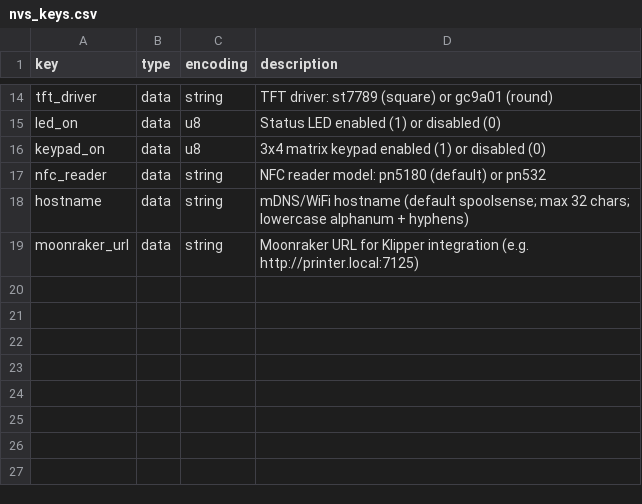
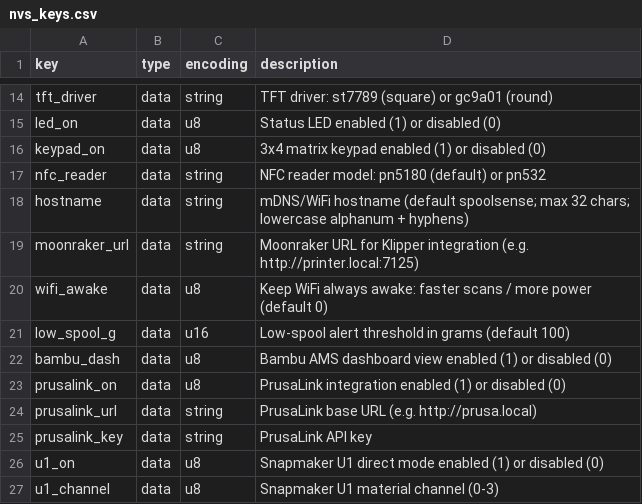
Before and after one commit to SpoolSense/spoolsense-installer, a CSV file: nvs_keys.csv, drawn as a sheet; only a part is shown, gaps mark what is left out.

Commit message:
feat: provision all firmware v1.7.x NVS keys
Adds the 8 keys the scanner reads but the installer never wrote:
wifi_awake (u8), low_spool_g (u16), bambu_dash (u8), prusalink_on (u8),
prusalink_url/prusalink_key (string), u1_on (u8), u1_channel (u8) —
types verified against ConfigurationManager.cpp (putBool/putUShort/
putUChar/putString). Prompts are gated behind feature questions
(PrusaLink printer? Snapmaker U1? etc.) so the default flow barely
grows. In combined installs the scanner's low-spool answer seeds the
middleware threshold prompt. nvs_keys.csv regenerated.

```diff
--- a/nvs_keys.csv
+++ b/nvs_keys.csv
@@ -19 +19,9 @@ hostname,data,string,mDNS/WiFi hostname (default spoolsense; max 32 chars; lower
 moonraker_url,data,string,Moonraker URL for Klipper integration (e.g. http://printer.local:7125)
+wifi_awake,data,u8,Keep WiFi always awake: faster scans / more power (default 0)
+low_spool_g,data,u16,Low-spool alert threshold in grams (default 100)
+bambu_dash,data,u8,Bambu AMS dashboard view enabled (1) or disabled (0)
+prusalink_on,data,u8,PrusaLink integration enabled (1) or disabled (0)
+prusalink_url,data,string,PrusaLink base URL (e.g. http://prusa.local)
+prusalink_key,data,string,PrusaLink API key
+u1_on,data,u8,Snapmaker U1 direct mode enabled (1) or disabled (0)
+u1_channel,data,u8,Snapmaker U1 material channel (0-3)
```
Also changed, not shown: 4 other files.
